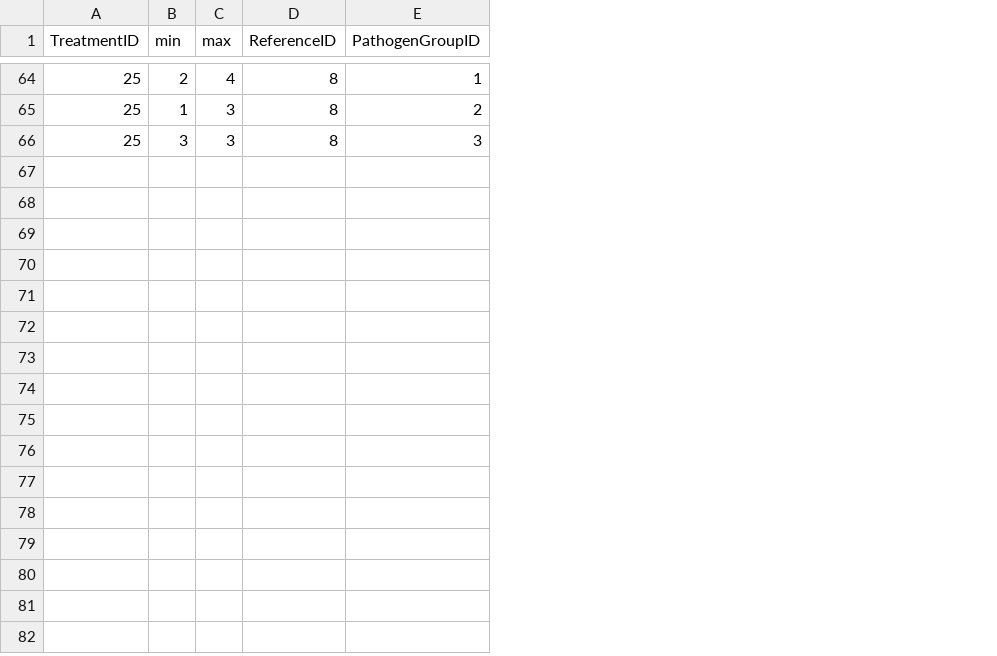
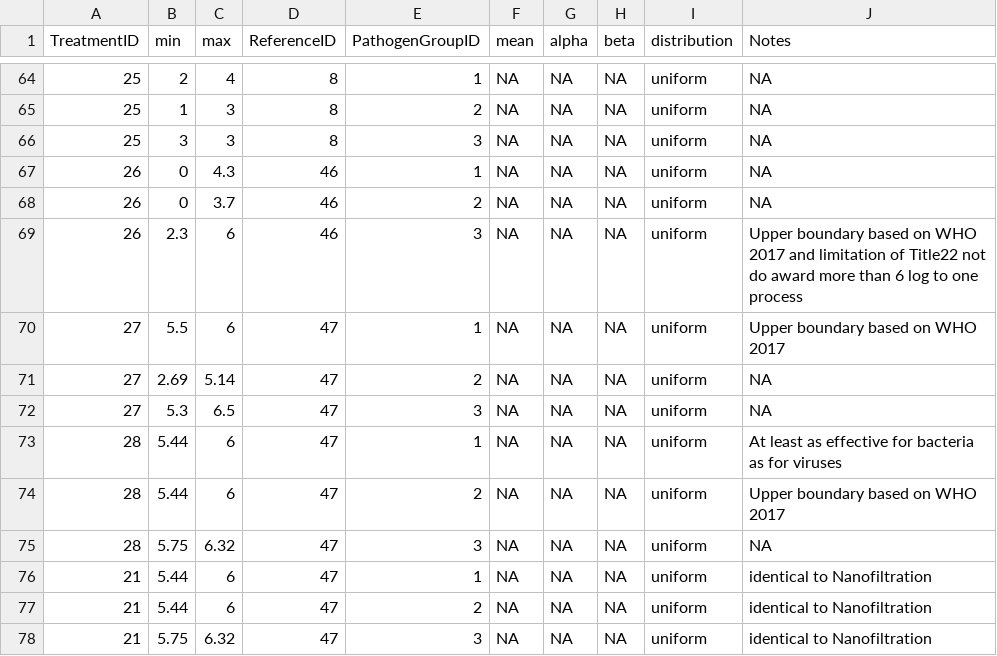
Before and after one commit to KWB-R/qmra.db, a CSV file: qmra-db_accdb/tbl_logRemoval.csv, drawn as a sheet; only a part is shown, gaps mark what is left out; the diff covers the shown part only; the diff names each change by its address in the sheet, - before the commit and + after, or states it on an @@ line.

```diff
--- a/qmra-db_accdb/tbl_logRemoval.csv
+++ b/qmra-db_accdb/tbl_logRemoval.csv
+column F (mean), rows 64-66: all NA
+column G (alpha), rows 64-66: all NA
+column H (beta), rows 64-66: all NA
+column I (distribution), rows 64-66: all uniform
+column J (Notes), rows 64-66: all NA
+row 67: 26 | 0 | 4.3 | 46 | 1 | NA | NA | NA | uniform | NA
+row 68: 26 | 0 | 3.7 | 46 | 2 | NA | NA | NA | uniform | NA
+row 69: 26 | 2.3 | 6 | 46 | 3 | NA | NA | NA | uniform | Upper boundary based on WHO 2017 and limitation of Title22 not do award more than 6 log to one process
+row 70: 27 | 5.5 | 6 | 47 | 1 | NA | NA | NA | uniform | Upper boundary based on WHO 2017
+row 71: 27 | 2.69 | 5.14 | 47 | 2 | NA | NA | NA | uniform | NA
+row 72: 27 | 5.3 | 6.5 | 47 | 3 | NA | NA | NA | uniform | NA
+row 73: 28 | 5.44 | 6 | 47 | 1 | NA | NA | NA | uniform | At least as effective for bacteria as for viruses
+row 74: 28 | 5.44 | 6 | 47 | 2 | NA | NA | NA | uniform | Upper boundary based on WHO 2017
+row 75: 28 | 5.75 | 6.32 | 47 | 3 | NA | NA | NA | uniform | NA
+row 76: 21 | 5.44 | 6 | 47 | 1 | NA | NA | NA | uniform | identical to Nanofiltration
+row 77: 21 | 5.44 | 6 | 47 | 2 | NA | NA | NA | uniform | identical to Nanofiltration
+row 78: 21 | 5.75 | 6.32 | 47 | 3 | NA | NA | NA | uniform | identical to Nanofiltration
```
Also changed, not shown: 16 moved rows and 2 edited cells elsewhere in this file, qmra-db_accdb/qry_treatmentRemovals.csv, qmra-db_accdb/tbl_inflow.csv, 9 other files.
